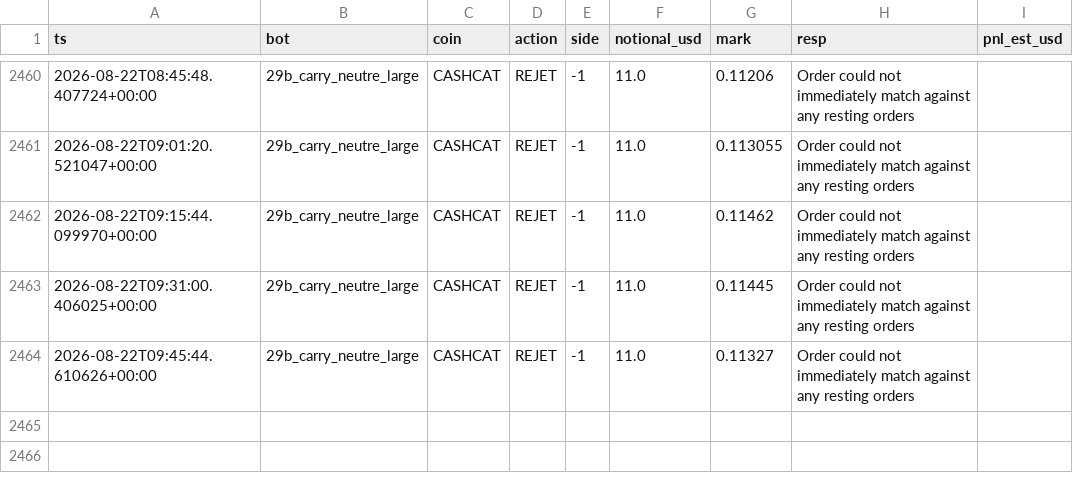
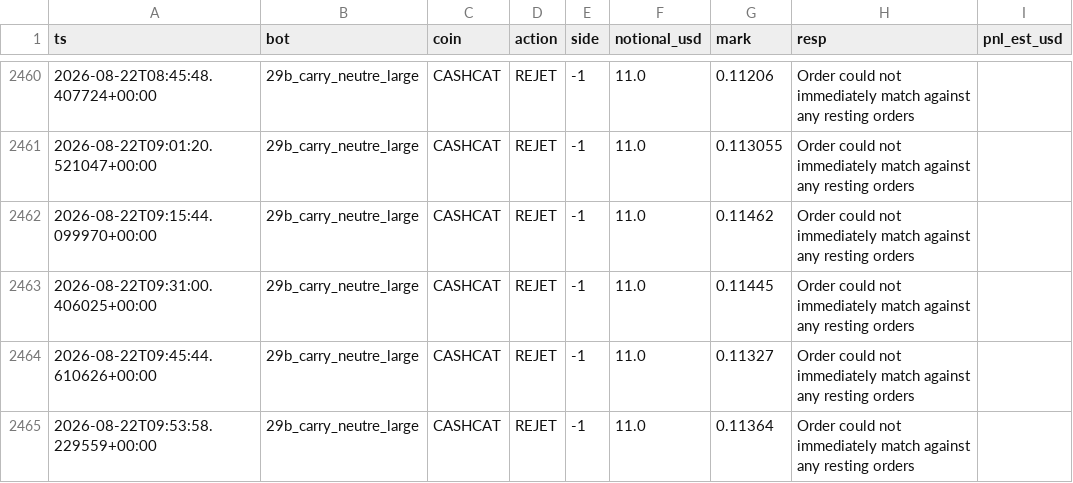
Before and after one commit to BSA-Laky/banc-paper, a CSV file: etat/testnet_trades.csv, drawn as a sheet; only a part is shown, gaps mark what is left out.

```diff
--- a/etat/testnet_trades.csv
+++ b/etat/testnet_trades.csv
@@ -2464 +2464,2 @@ ts,bot,coin,action,side,notional_usd,mark,resp,pnl_est_usd
 2026-08-22T09:45:44.610626+00:00,29b_carry_neutre_large,CASHCAT,REJET,-1,11.0,0.11327,Order could not immediately match against any resting orders,
+2026-08-22T09:53:58.229559+00:00,29b_carry_neutre_large,CASHCAT,REJET,-1,11.0,0.11364,Order could not immediately match against any resting orders,
```
Also changed, not shown: paper_trades.csv, 19 other files.
